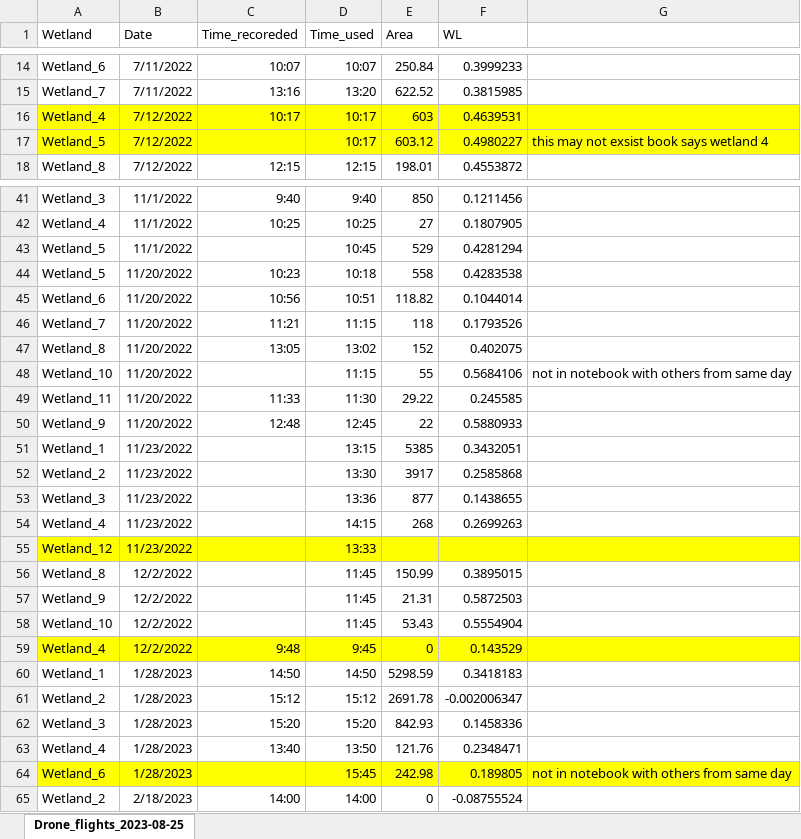
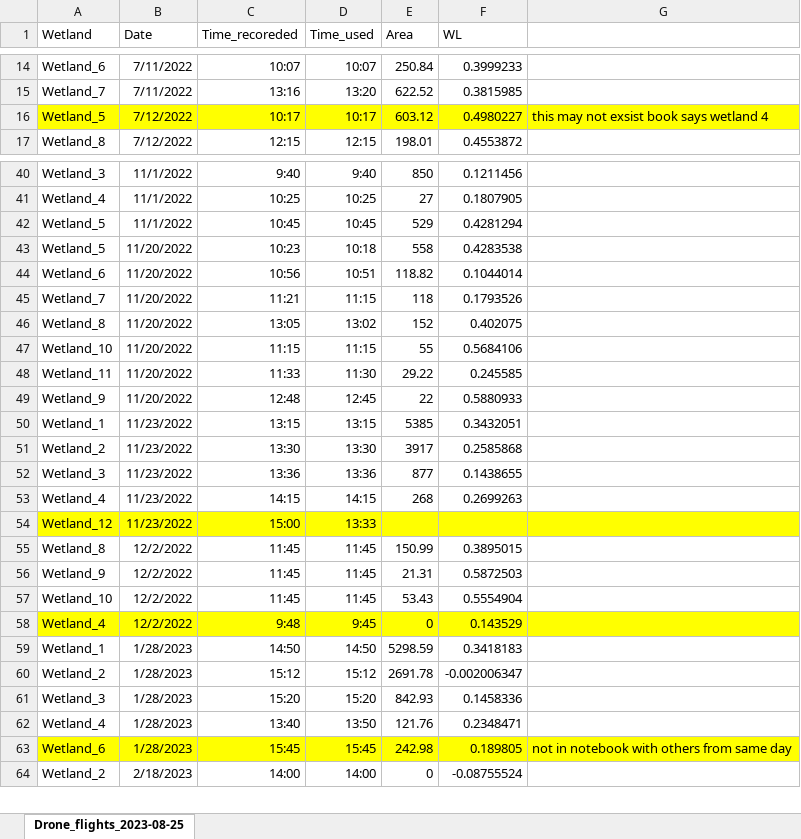
Before and after one commit to carbonshed/Ecuador2022, an Excel workbook: Wetlands/DroneFiles/Drone_flights_2023-08-25.xlsx, sheet Drone_flights_2023-08-25, drawn as a sheet; only a part is shown, gaps mark what is left out; values as stored, in another font and other column widths than the file's, no borders; removed rows and columns are numbered as before the commit, all else as after; the diff covers the shown part only; the diff names each change by its address in the sheet, - before the commit and + after, or states it on an @@ line.

Commit message:
update waterlevel data

```diff
--- a/Wetlands/DroneFiles/Drone_flights_2023-08-25.xlsx (sheet Drone_flights_2023-08-25)
+++ b/Wetlands/DroneFiles/Drone_flights_2023-08-25.xlsx (sheet Drone_flights_2023-08-25)
-row 16: Wetland_4 | 7/12/2022 | 10:17 | 10:17 | 603 | 0.4639531
-C16 (Time_recoreded): (empty)
+C16 (Time_recoreded): 10:17
-C42 (Time_recoreded): (empty)
+C42 (Time_recoreded): 10:45
-C47 (Time_recoreded): (empty)
+C47 (Time_recoreded): 11:15
-G47: not in notebook with others from same day
+G47: (empty)
-C50 (Time_recoreded): (empty)
+C50 (Time_recoreded): 13:15
-C51 (Time_recoreded): (empty)
+C51 (Time_recoreded): 13:30
-C52 (Time_recoreded): (empty)
+C52 (Time_recoreded): 13:36
-C53 (Time_recoreded): (empty)
+C53 (Time_recoreded): 14:15
-C54 (Time_recoreded): (empty)
+C54 (Time_recoreded): 15:00
-C55:C57 (Time_recoreded): (empty)
+C55:C57 (Time_recoreded): 11:45
-C63 (Time_recoreded): (empty)
+C63 (Time_recoreded): 15:45
```
Also changed, not shown: 6 edited cells elsewhere in this sheet, 2 other files.
